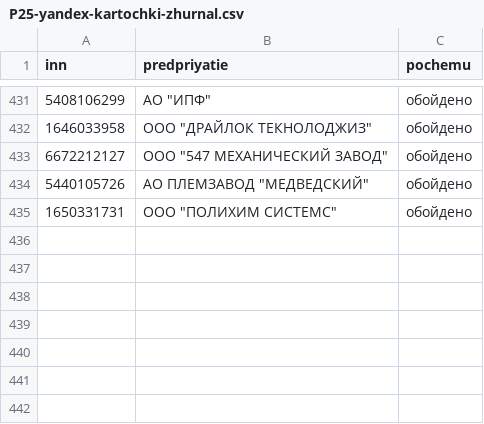
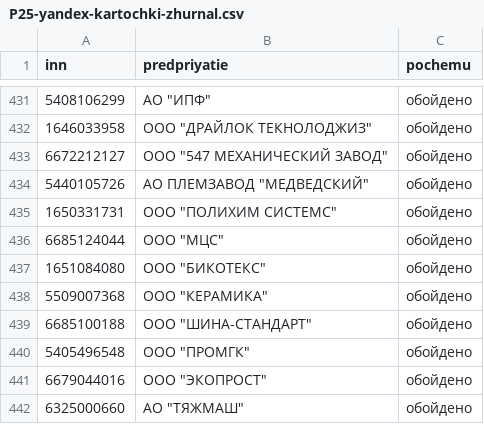
Before and after one commit to kirillrand4-alt/avto, a CSV file: seo-texts/engineers-lens/P25-yandex-kartochki-zhurnal.csv, drawn as a sheet; only a part is shown, gaps mark what is left out; the diff names each change by its address in the sheet, - before the commit and + after, or states it on an @@ line.

```diff
--- a/seo-texts/engineers-lens/P25-yandex-kartochki-zhurnal.csv
+++ b/seo-texts/engineers-lens/P25-yandex-kartochki-zhurnal.csv
+row 436: 6685124044 | ООО "МЦС" | обойдено
+row 437: 1651084080 | ООО "БИКОТЕКС" | обойдено
+row 438: 5509007368 | ООО "КЕРАМИКА" | обойдено
+row 439: 6685100188 | ООО "ШИНА-СТАНДАРТ" | обойдено
+row 440: 5405496548 | ООО "ПРОМГК" | обойдено
+row 441: 6679044016 | ООО "ЭКОПРОСТ" | обойдено
+row 442: 6325000660 | АО "ТЯЖМАШ" | обойдено
```
Also changed, not shown: seo-texts/engineers-lens/P25-YANDEX-KARTOCHKI.csv, 1 other file.
